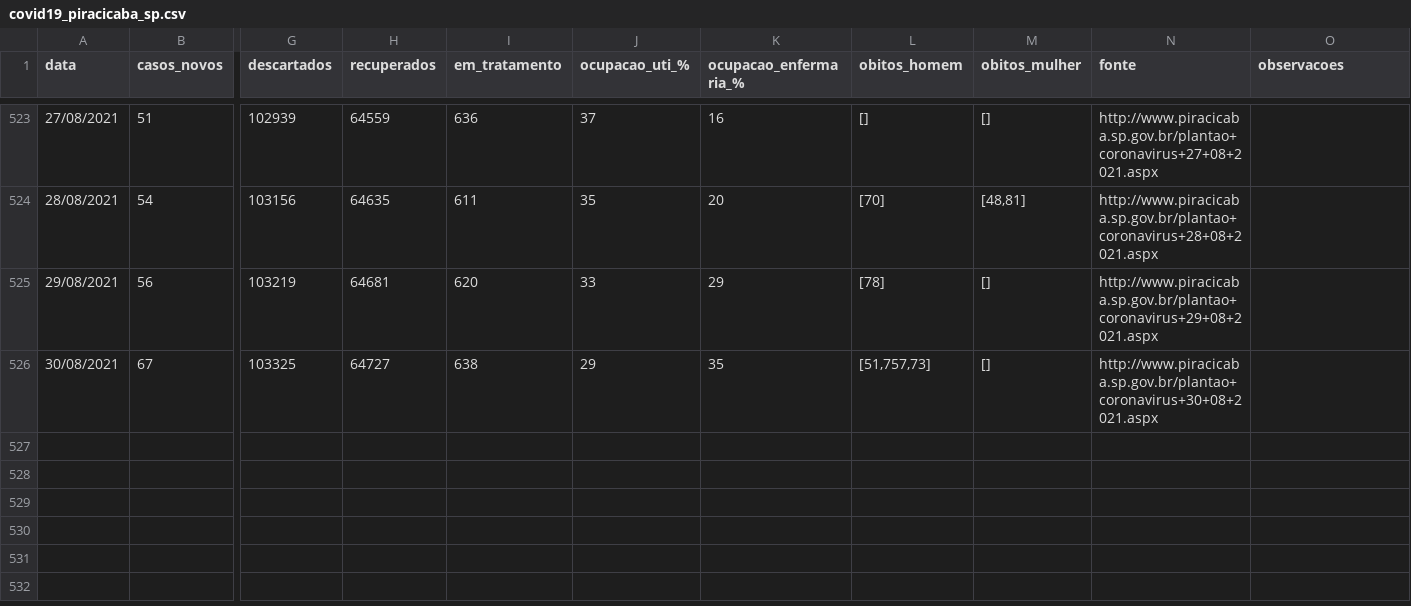
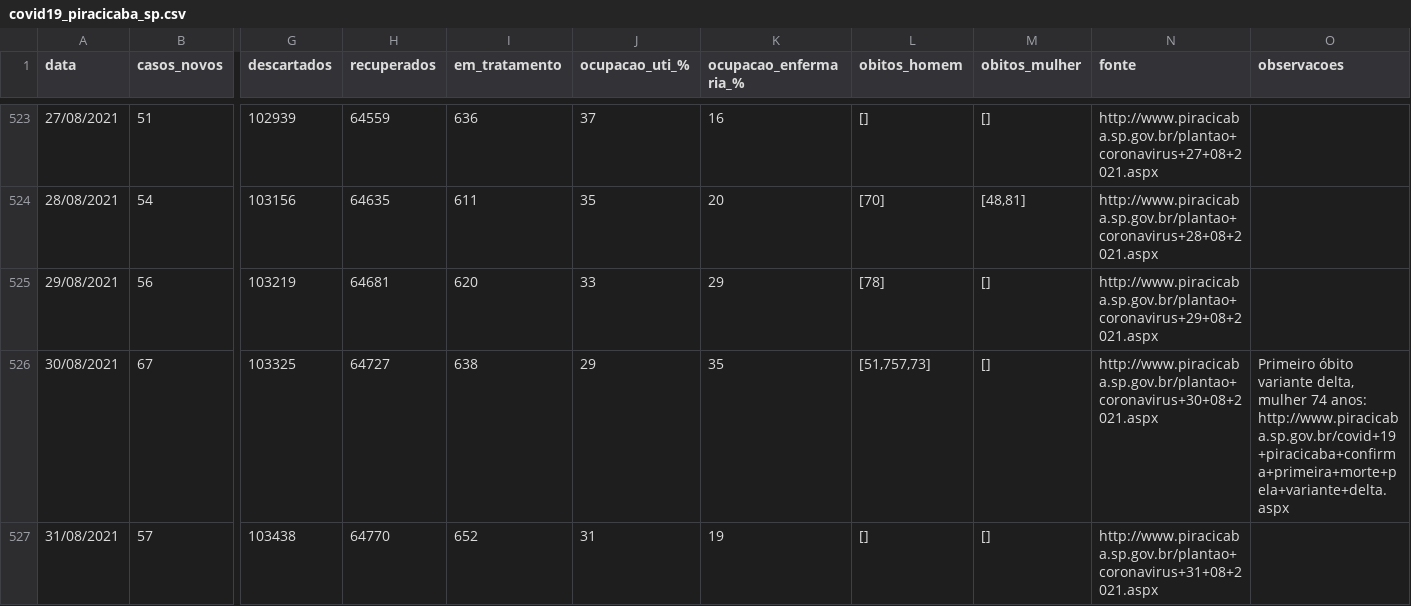
Before and after one commit to julianogiusti/covid19-piracicaba-sp, a CSV file: covid19_piracicaba_sp.csv, drawn as a sheet; only a part is shown, gaps mark what is left out; rows hold the shown columns only; the diff names each change by its address in the sheet, - before the commit and + after, or states it on an @@ line.

Commit message:
Atualização 31/08/2021

```diff
--- a/covid19_piracicaba_sp.csv
+++ b/covid19_piracicaba_sp.csv
-O526 (observacoes): (empty)
+O526 (observacoes): Primeiro óbito variante delta, mulher 74 anos: http://www.piracicaba.sp.gov.br/covid+19+piracicaba+confirma+primeira+morte+pela+variante+delta.aspx
+row 527: 31/08/2021 | 57 | 103438 | 64770 | 652 | 31 | 19 | [] | [] | http://www.piracicaba.sp.gov.br/plantao+coronavirus+31+08+2021.aspx
```
